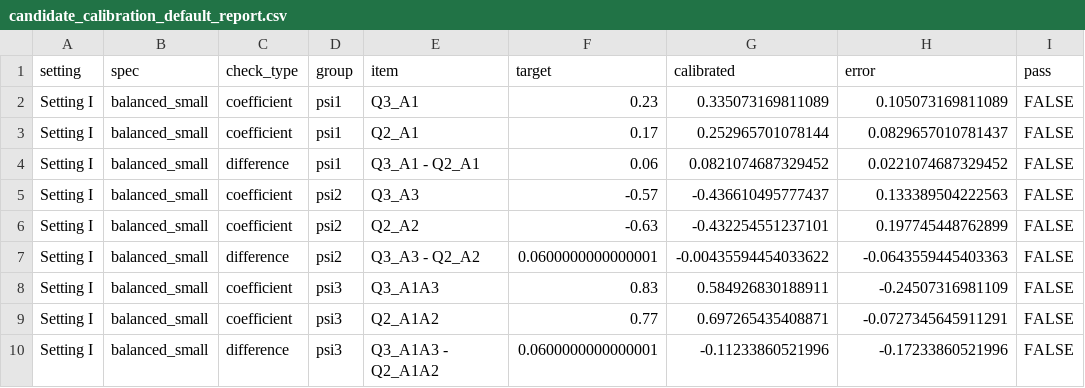
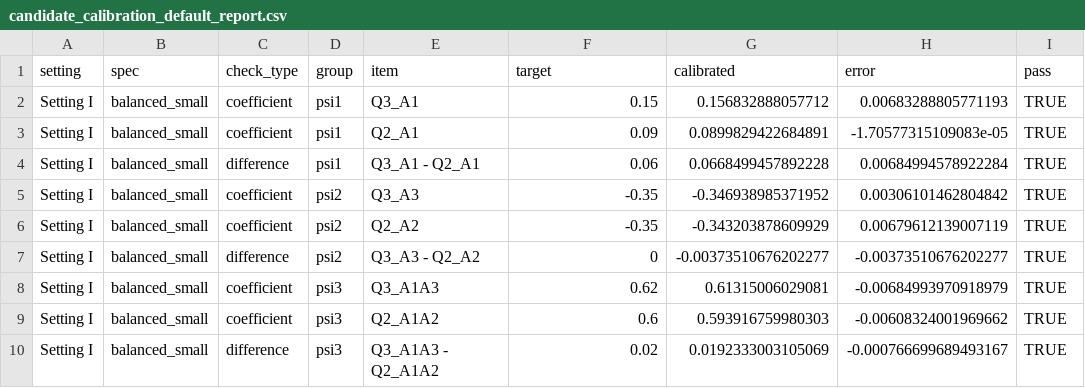
Before and after one commit to Xuezhixing-Zhang/SharedQ, a CSV file: Simulation_random_walk/Setting1/Summarize/candidate_calibration_default_report.csv, drawn as a sheet.

```diff
--- a/Simulation_random_walk/Setting1/Summarize/candidate_calibration_default_report.csv
+++ b/Simulation_random_walk/Setting1/Summarize/candidate_calibration_default_report.csv
@@ -1,10 +1,10 @@
 "setting","spec","check_type","group","item","target","calibrated","error","pass"
-"Setting I","balanced_small","coefficient","psi1","Q3_A1",0.23,0.335073169811089,0.105073169811089,FALSE
-"Setting I","balanced_small","coefficient","psi1","Q2_A1",0.17,0.252965701078144,0.0829657010781437,FALSE
-"Setting I","balanced_small","difference","psi1","Q3_A1 - Q2_A1",0.06,0.0821074687329452,0.0221074687329452,FALSE
-"Setting I","balanced_small","coefficient","psi2","Q3_A3",-0.57,-0.436610495777437,0.133389504222563,FALSE
-"Setting I","balanced_small","coefficient","psi2","Q2_A2",-0.63,-0.432254551237101,0.197745448762899,FALSE
-"Setting I","balanced_small","difference","psi2","Q3_A3 - Q2_A2",0.0600000000000001,-0.00435594454033622,-0.0643559445403363,FALSE
-"Setting I","balanced_small","coefficient","psi3","Q3_A1A3",0.83,0.584926830188911,-0.24507316981109,FALSE
-"Setting I","balanced_small","coefficient","psi3","Q2_A1A2",0.77,0.697265435408871,-0.0727345645911291,FALSE
-"Setting I","balanced_small","difference","psi3","Q3_A1A3 - Q2_A1A2",0.0600000000000001,-0.11233860521996,-0.17233860521996,FALSE
+"Setting I","balanced_small","coefficient","psi1","Q3_A1",0.15,0.156832888057712,0.00683288805771193,TRUE
+"Setting I","balanced_small","coefficient","psi1","Q2_A1",0.09,0.0899829422684891,-1.70577315109083e-05,TRUE
+"Setting I","balanced_small","difference","psi1","Q3_A1 - Q2_A1",0.06,0.0668499457892228,0.00684994578922284,TRUE
+"Setting I","balanced_small","coefficient","psi2","Q3_A3",-0.35,-0.346938985371952,0.00306101462804842,TRUE
+"Setting I","balanced_small","coefficient","psi2","Q2_A2",-0.35,-0.343203878609929,0.00679612139007119,TRUE
+"Setting I","balanced_small","difference","psi2","Q3_A3 - Q2_A2",0,-0.00373510676202277,-0.00373510676202277,TRUE
+"Setting I","balanced_small","coefficient","psi3","Q3_A1A3",0.62,0.61315006029081,-0.00684993970918979,TRUE
+"Setting I","balanced_small","coefficient","psi3","Q2_A1A2",0.6,0.593916759980303,-0.00608324001969662,TRUE
+"Setting I","balanced_small","difference","psi3","Q3_A1A3 - Q2_A1A2",0.02,0.0192333003105069,-0.000766699689493167,TRUE
```
Also changed, not shown: Simulation_random_walk/Setting2/Summarize/candidate_calibration_default_report.csv, Simulation_random_walk/Setting3/Summarize/candidate_calibration_default_report.csv, 18 other files.
